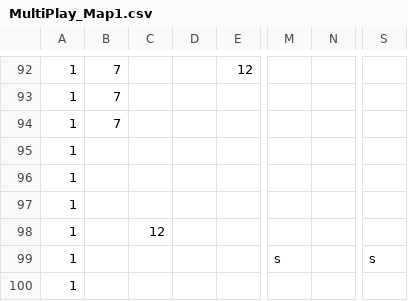
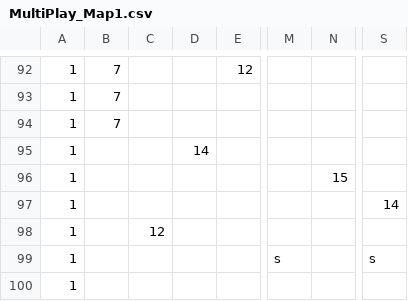
Before and after one commit to zanty12/WishGames_BANGBUMP, a CSV file: data/map/MultiPlay_Map1.csv, drawn as a sheet; only a part is shown, gaps mark what is left out; the diff names each change by its address in the sheet, - before the commit and + after, or states it on an @@ line.

```diff
--- a/data/map/MultiPlay_Map1.csv
+++ b/data/map/MultiPlay_Map1.csv
-D95: (empty)
+D95: 14
-N96: (empty)
+N96: 15
-S97: (empty)
+S97: 14
```
Also changed, not shown: 9 other files.
